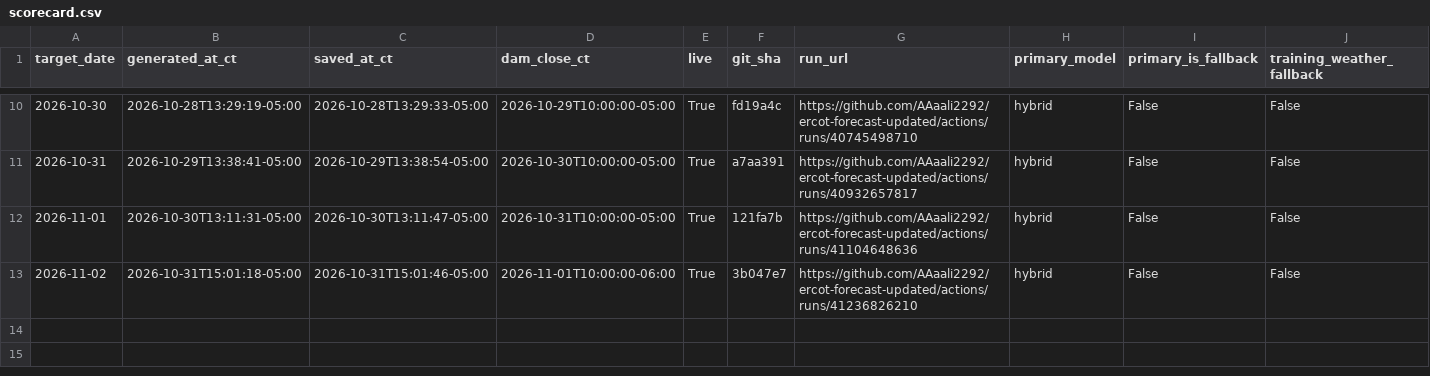
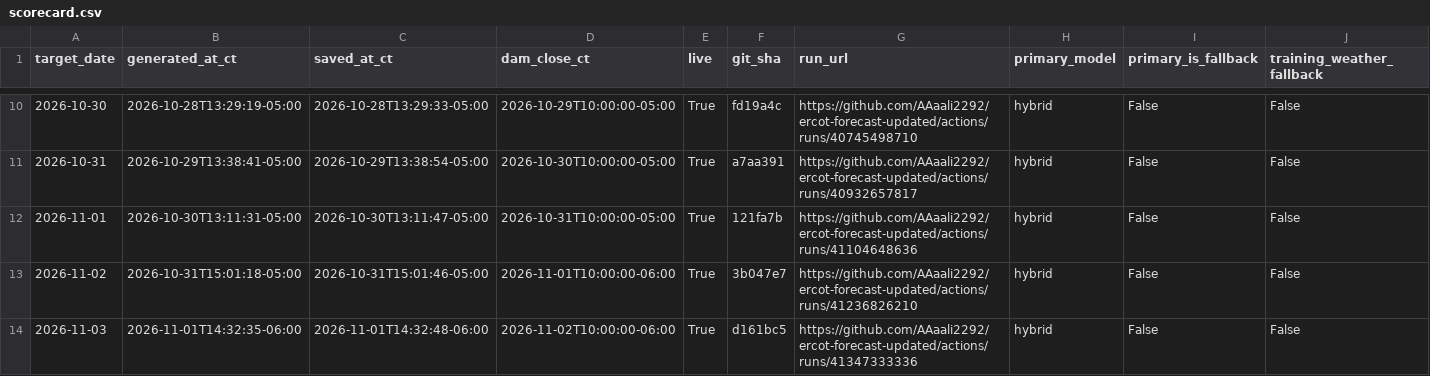
Before and after one commit to AAaali2292/ercot-forecast-updated, a CSV file: scorecard.csv, drawn as a sheet; only a part is shown, gaps mark what is left out; rows hold the shown columns only; the diff names each change by its address in the sheet, - before the commit and + after, or states it on an @@ line.

```diff
--- a/scorecard.csv
+++ b/scorecard.csv
+row 14: 2026-11-03 | 2026-11-01T14:32:35-06:00 | 2026-11-01T14:32:48-06:00 | 2026-11-02T10:00:00-06:00 | True | d161bc5 | https://github.com/AAaali2292/ercot-forecast-updated/actions/runs/41347333336 | hybrid | False | False
```
Also changed, not shown: 5 other files.
